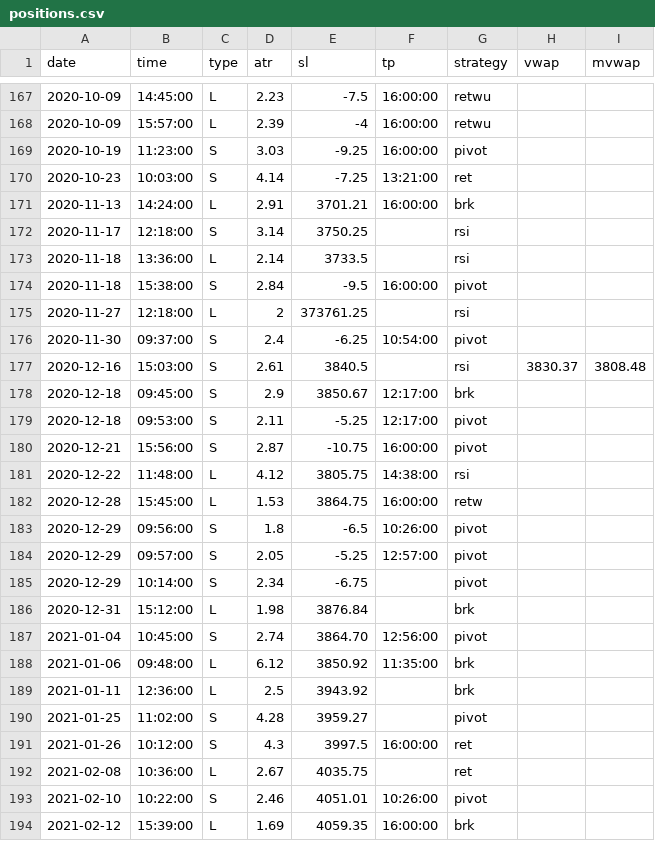
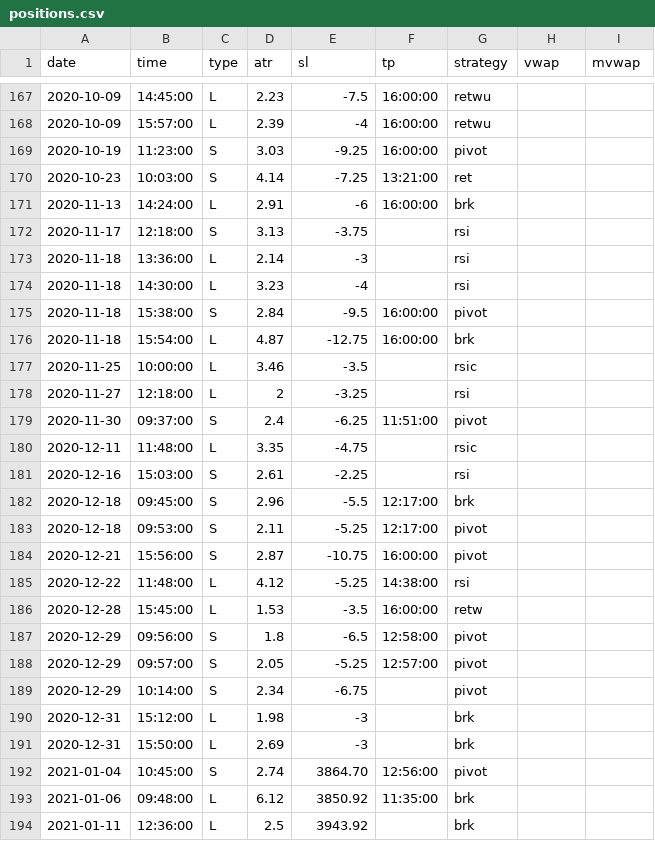
Before and after one commit to eriksolg/strategy_backtester, a CSV file: positions.csv, drawn as a sheet; only a part is shown, gaps mark what is left out; the shorter side is filled out with more unchanged rows.

Commit message:
202

```diff
--- a/positions.csv
+++ b/positions.csv
@@ -170,18 +170,23 @@ date,time,type,atr,sl,tp,strategy,vwap,mvwap
 2020-10-23,10:03:00,S,4.14,-7.25,13:21:00,ret
-2020-11-13,14:24:00,L,2.91,3701.21,16:00:00,brk
-2020-11-17,12:18:00,S,3.14,3750.25,,rsi
-2020-11-18,13:36:00,L,2.14,3733.5,,rsi
+2020-11-13,14:24:00,L,2.91,-6,16:00:00,brk
+2020-11-17,12:18:00,S,3.13,-3.75,,rsi
+2020-11-18,13:36:00,L,2.14,-3,,rsi
+2020-11-18,14:30:00,L,3.23,-4,,rsi
 2020-11-18,15:38:00,S,2.84,-9.5,16:00:00,pivot
-2020-11-27,12:18:00,L,2,373761.25,,rsi
-2020-11-30,09:37:00,S,2.4,-6.25,10:54:00,pivot
-2020-12-16,15:03:00,S,2.61,3840.5,,rsi,3830.37,3808.48
-2020-12-18,09:45:00,S,2.9,3850.67,12:17:00,brk
+2020-11-18,15:54:00,L,4.87,-12.75,16:00:00,brk
+2020-11-25,10:00:00,L,3.46,-3.5,,rsic
+2020-11-27,12:18:00,L,2,-3.25,,rsi
+2020-11-30,09:37:00,S,2.4,-6.25,11:51:00,pivot
+2020-12-11,11:48:00,L,3.35,-4.75,,rsic
+2020-12-16,15:03:00,S,2.61,-2.25,,rsi
+2020-12-18,09:45:00,S,2.96,-5.5,12:17:00,brk
 2020-12-18,09:53:00,S,2.11,-5.25,12:17:00,pivot
 2020-12-21,15:56:00,S,2.87,-10.75,16:00:00,pivot
-2020-12-22,11:48:00,L,4.12,3805.75,14:38:00,rsi
-2020-12-28,15:45:00,L,1.53,3864.75,16:00:00,retw
-2020-12-29,09:56:00,S,1.8,-6.5,10:26:00,pivot
+2020-12-22,11:48:00,L,4.12,-5.25,14:38:00,rsi
+2020-12-28,15:45:00,L,1.53,-3.5,16:00:00,retw
+2020-12-29,09:56:00,S,1.8,-6.5,12:58:00,pivot
 2020-12-29,09:57:00,S,2.05,-5.25,12:57:00,pivot
 2020-12-29,10:14:00,S,2.34,-6.75,,pivot
-2020-12-31,15:12:00,L,1.98,3876.84,,brk
+2020-12-31,15:12:00,L,1.98,-3,,brk
+2020-12-31,15:50:00,L,2.69,-3,,brk
 2021-01-04,10:45:00,S,2.74,3864.70,12:56:00,pivot
```
